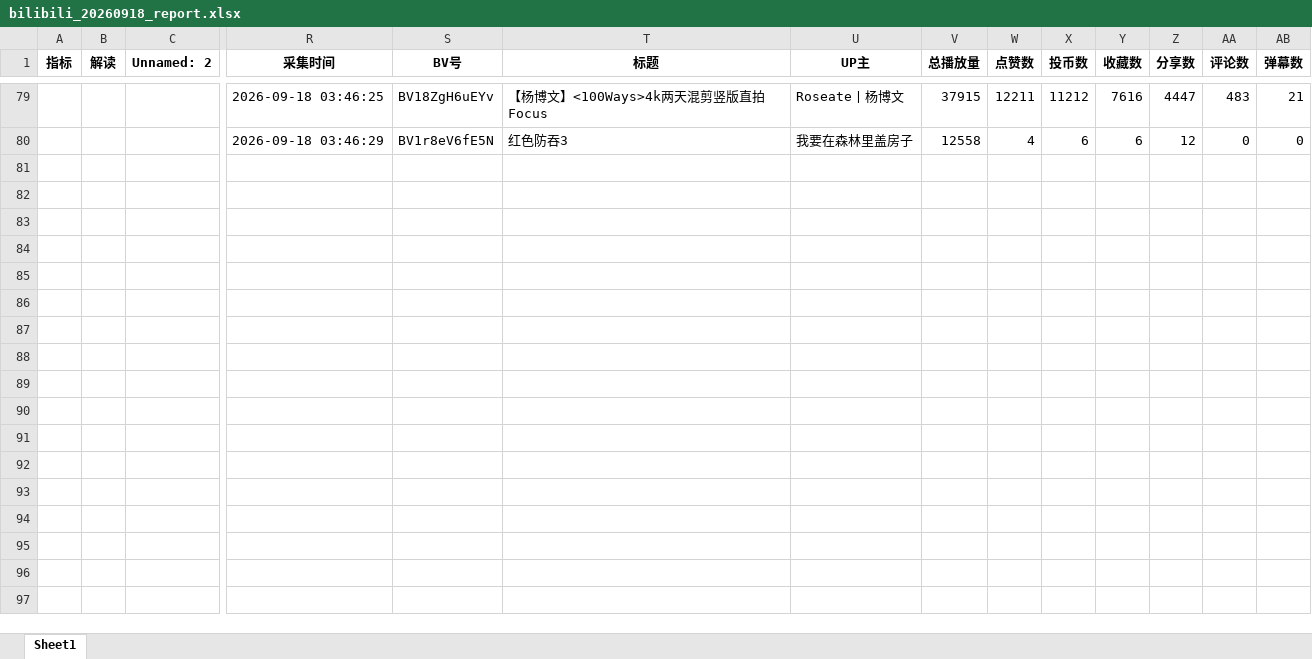
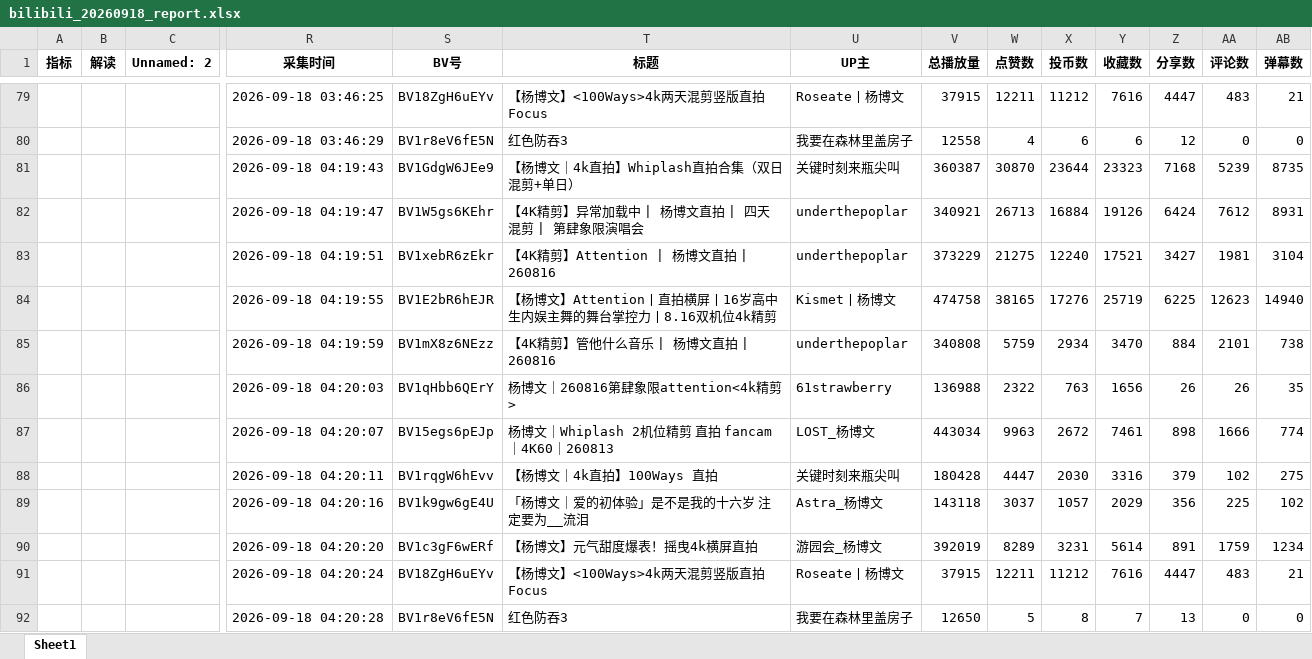
Before and after one commit to anqideng1987/bilibili-dashboard, an Excel workbook: bilibili_20260918_report.xlsx, sheet Sheet1, drawn as a sheet; only a part is shown, gaps mark what is left out; values as stored, in another font and other column widths than the file's, no borders; rows hold the shown columns only; the diff names each change by its address in the sheet, - before the commit and + after, or states it on an @@ line.

```diff
--- a/bilibili_20260918_report.xlsx (sheet Sheet1)
+++ b/bilibili_20260918_report.xlsx (sheet Sheet1)
+row 81:  |  |  | 2026-09-18 04:19:43 | BV1GdgW6JEe9 | 【杨博文｜4k直拍】Whiplash直拍合集（双日混剪+单日） | 关键时刻来瓶尖叫 | 360387 | 30870 | 23644 | 23323 | 7168 | 5239 | 8735
+row 82:  |  |  | 2026-09-18 04:19:47 | BV1W5gs6KEhr | 【4K精剪】异常加载中 | 杨博文直拍 | 四天混剪 | 第肆象限演唱会 | underthepoplar | 340921 | 26713 | 16884 | 19126 | 6424 | 7612 | 8931
+row 83:  |  |  | 2026-09-18 04:19:51 | BV1xebR6zEkr | 【4K精剪】Attention | 杨博文直拍 | 260816 | underthepoplar | 373229 | 21275 | 12240 | 17521 | 3427 | 1981 | 3104
+row 84:  |  |  | 2026-09-18 04:19:55 | BV1E2bR6hEJR | 【杨博文】Attention丨直拍横屏丨16岁高中生内娱主舞的舞台掌控力丨8.16双机位4k精剪 | Kismet丨杨博文 | 474758 | 38165 | 17276 | 25719 | 6225 | 12623 | 14940
+row 85:  |  |  | 2026-09-18 04:19:59 | BV1mX8z6NEzz | 【4K精剪】管他什么音乐 | 杨博文直拍 | 260816 | underthepoplar | 340808 | 5759 | 2934 | 3470 | 884 | 2101 | 738
+row 86:  |  |  | 2026-09-18 04:20:03 | BV1qHbb6QErY | 杨博文｜260816第肆象限attention<4k精剪> | 61strawberry | 136988 | 2322 | 763 | 1656 | 26 | 26 | 35
+row 87:  |  |  | 2026-09-18 04:20:07 | BV15egs6pEJp | 杨博文｜Whiplash 2机位精剪 直拍 fancam｜4K60｜260813 | LOST_杨博文 | 443034 | 9963 | 2672 | 7461 | 898 | 1666 | 774
+row 88:  |  |  | 2026-09-18 04:20:11 | BV1rqgW6hEvv | 【杨博文｜4k直拍】100Ways 直拍 | 关键时刻来瓶尖叫 | 180428 | 4447 | 2030 | 3316 | 379 | 102 | 275
+row 89:  |  |  | 2026-09-18 04:20:16 | BV1k9gw6gE4U | 「杨博文｜爱的初体验」是不是我的十六岁 注定要为__流泪 | Astra_杨博文 | 143118 | 3037 | 1057 | 2029 | 356 | 225 | 102
+row 90:  |  |  | 2026-09-18 04:20:20 | BV1c3gF6wERf | 【杨博文】元气甜度爆表！摇曳4k横屏直拍 | 游园会_杨博文 | 392019 | 8289 | 3231 | 5614 | 891 | 1759 | 1234
+row 91:  |  |  | 2026-09-18 04:20:24 | BV18ZgH6uEYv | 【杨博文】<100Ways>4k两天混剪竖版直拍Focus | Roseate丨杨博文 | 37915 | 12211 | 11212 | 7616 | 4447 | 483 | 21
+row 92:  |  |  | 2026-09-18 04:20:28 | BV1r8eV6fE5N | 红色防吞3 | 我要在森林里盖房子 | 12650 | 5 | 8 | 7 | 13 | 0 | 0
```
